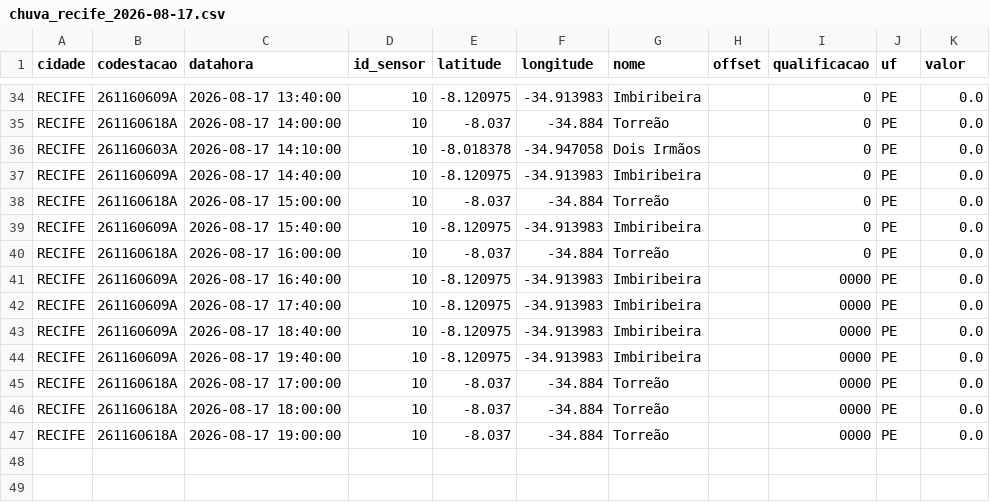
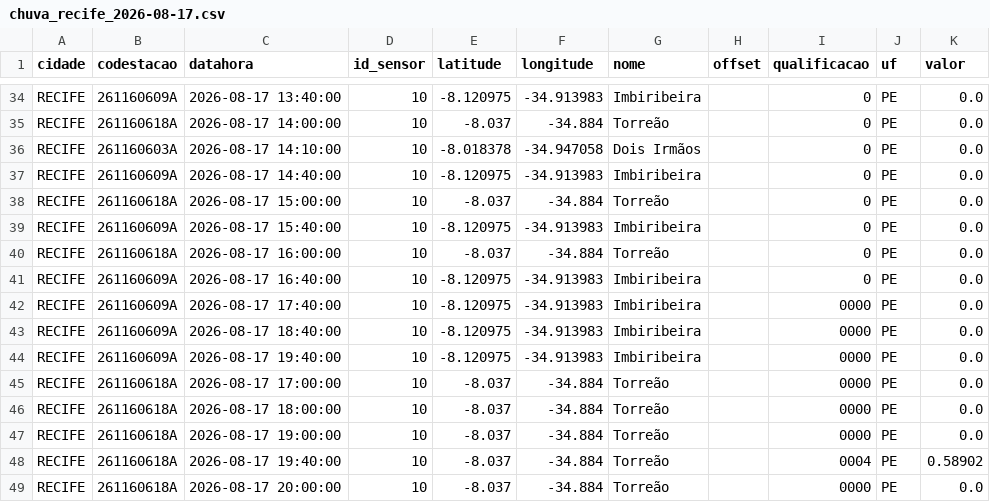
Before and after one commit to RafaellaB/risco-hoje, a CSV file: chuva_recife_2026-08-17.csv, drawn as a sheet; only a part is shown, gaps mark what is left out.

```diff
--- a/chuva_recife_2026-08-17.csv
+++ b/chuva_recife_2026-08-17.csv
@@ -40,3 +40,3 @@ RECIFE,261160609A,2026-08-17 15:40:00,10,-8.120975,-34.913983,Imbiribeira,,0,PE,
 RECIFE,261160618A,2026-08-17 16:00:00,10,-8.037,-34.884,Torreão,,0,PE,0.0
-RECIFE,261160609A,2026-08-17 16:40:00,10,-8.120975,-34.913983,Imbiribeira,,0000,PE,0.0
+RECIFE,261160609A,2026-08-17 16:40:00,10,-8.120975,-34.913983,Imbiribeira,,0,PE,0.0
 RECIFE,261160609A,2026-08-17 17:40:00,10,-8.120975,-34.913983,Imbiribeira,,0000,PE,0.0
@@ -47 +47,3 @@ RECIFE,261160618A,2026-08-17 18:00:00,10,-8.037,-34.884,Torreão,,0000,PE,0.0
 RECIFE,261160618A,2026-08-17 19:00:00,10,-8.037,-34.884,Torreão,,0000,PE,0.0
+RECIFE,261160618A,2026-08-17 19:40:00,10,-8.037,-34.884,Torreão,,0004,PE,0.58902
+RECIFE,261160618A,2026-08-17 20:00:00,10,-8.037,-34.884,Torreão,,0000,PE,0.0
```
